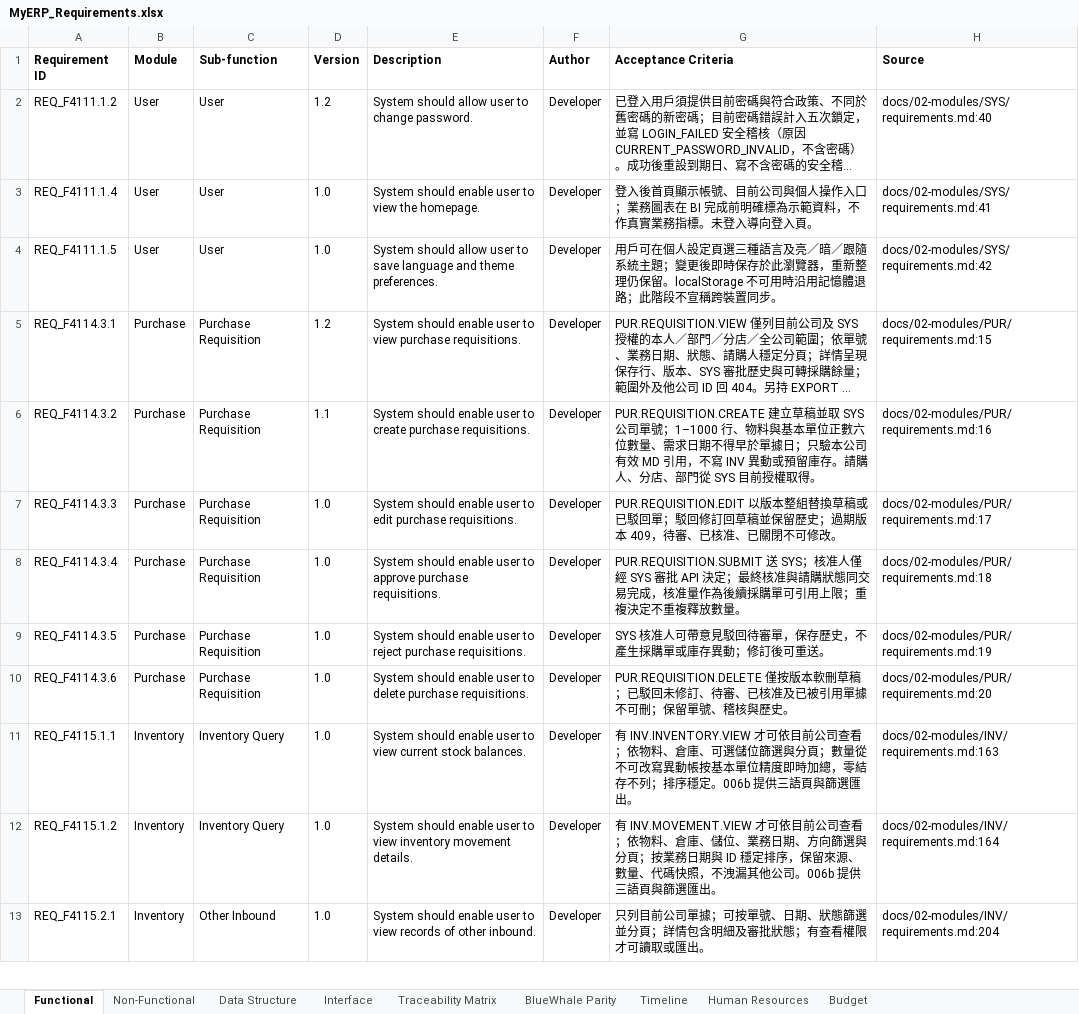
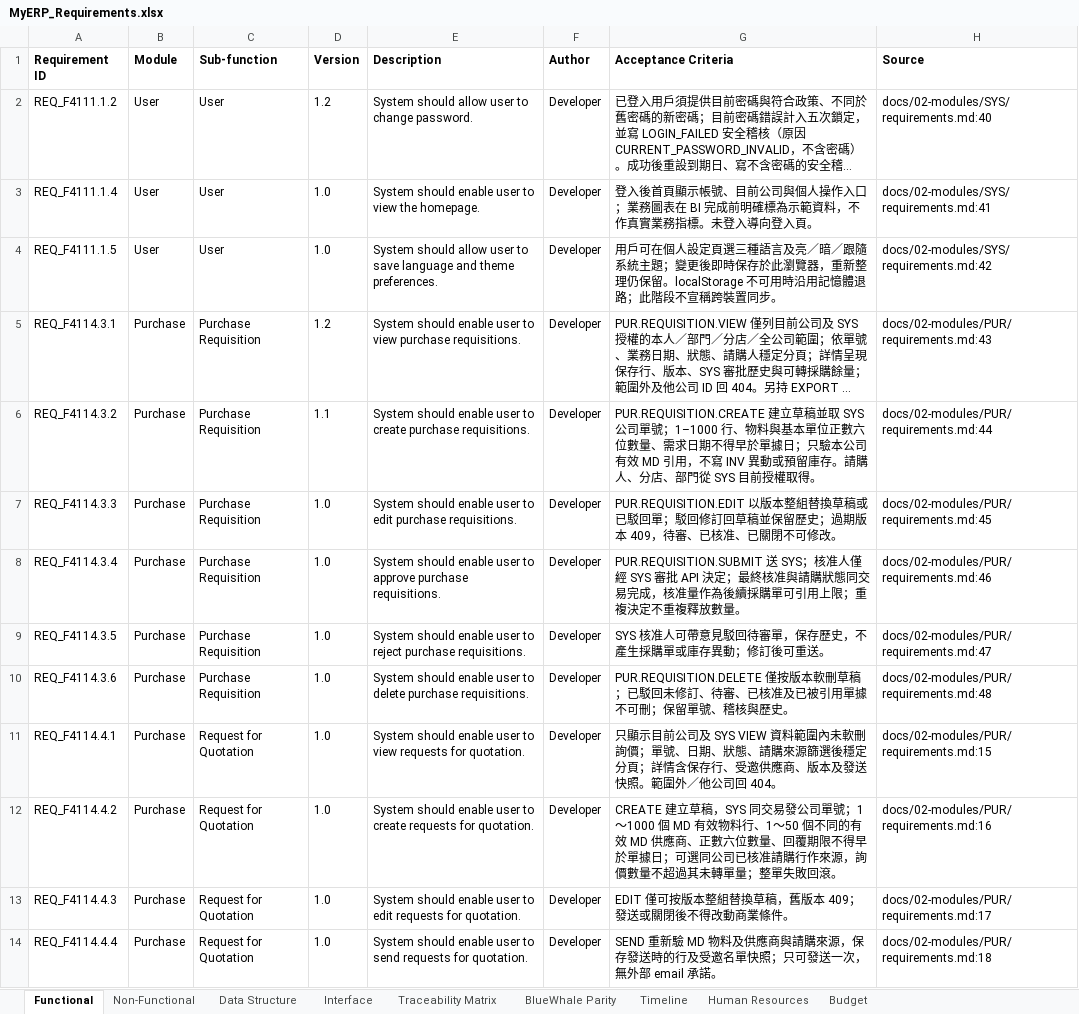
Before and after one commit to snowwhite10/MyERP, an Excel workbook: docs/99-output/MyERP_Requirements.xlsx, sheet Functional, drawn as a sheet; only a part is shown; the shorter side is filled out with more unchanged rows; long unchanged cells end in …; values as stored, in another font and other column widths than the file's, no borders; the diff covers the shown part only; the diff names each change by its address in the sheet, - before the commit and + after, or states it on an @@ line.

Commit message:
docs(pur): define rfq quotation and award baseline

```diff
--- a/docs/99-output/MyERP_Requirements.xlsx (sheet Functional)
+++ b/docs/99-output/MyERP_Requirements.xlsx (sheet Functional)
-H5 (Source): docs/02-modules/PUR/requirements.md:15
+H5 (Source): docs/02-modules/PUR/requirements.md:43
-H6 (Source): docs/02-modules/PUR/requirements.md:16
+H6 (Source): docs/02-modules/PUR/requirements.md:44
-H7 (Source): docs/02-modules/PUR/requirements.md:17
+H7 (Source): docs/02-modules/PUR/requirements.md:45
-H8 (Source): docs/02-modules/PUR/requirements.md:18
+H8 (Source): docs/02-modules/PUR/requirements.md:46
-H9 (Source): docs/02-modules/PUR/requirements.md:19
+H9 (Source): docs/02-modules/PUR/requirements.md:47
-H10 (Source): docs/02-modules/PUR/requirements.md:20
+H10 (Source): docs/02-modules/PUR/requirements.md:48
+row 11: REQ_F4114.4.1 | Purchase | Request for Quotation | 1.0 | System should enable user to view requests for quotation. | Developer | 只顯示目前公司及 SYS VIEW 資料範圍內未軟刪詢價；單號、日期、狀態、請購來源篩選後穩定分頁；詳情含保存行、受邀供應商、版本及發送快照。範圍外／他公司回 404。 | docs/02-modules/PUR/requirements.md:15
+row 12: REQ_F4114.4.2 | Purchase | Request for Quotation | 1.0 | System should enable user to create requests for quotation. | Developer | CREATE 建立草稿，SYS 同交易發公司單號；1～1000 個 MD 有效物料行、1～50 個不同的有效 MD 供應商、正數六位數量、回覆期限不得早於單據日；可選同公司已核准請購行作來源，詢價數量不超過其未轉單量；整單失敗回滾。 | docs/02-modules/PUR/requirements.md:16
+row 13: REQ_F4114.4.3 | Purchase | Request for Quotation | 1.0 | System should enable user to edit requests for quotation. | Developer | EDIT 僅可按版本整組替換草稿，舊版本 409；發送或關閉後不得改動商業條件。 | docs/02-modules/PUR/requirements.md:17
+row 14: REQ_F4114.4.4 | Purchase | Request for Quotation | 1.0 | System should enable user to send requests for quotation. | Developer | SEND 重新驗 MD 物料及供應商與請購來源，保存發送時的行及受邀名單快照；只可發送一次，無外部 email 承諾。 | docs/02-modules/PUR/requirements.md:18
```
Also changed, not shown: 9 added rows elsewhere in this sheet, sheet Interface, sheet Traceability Matrix, 14 other files.
